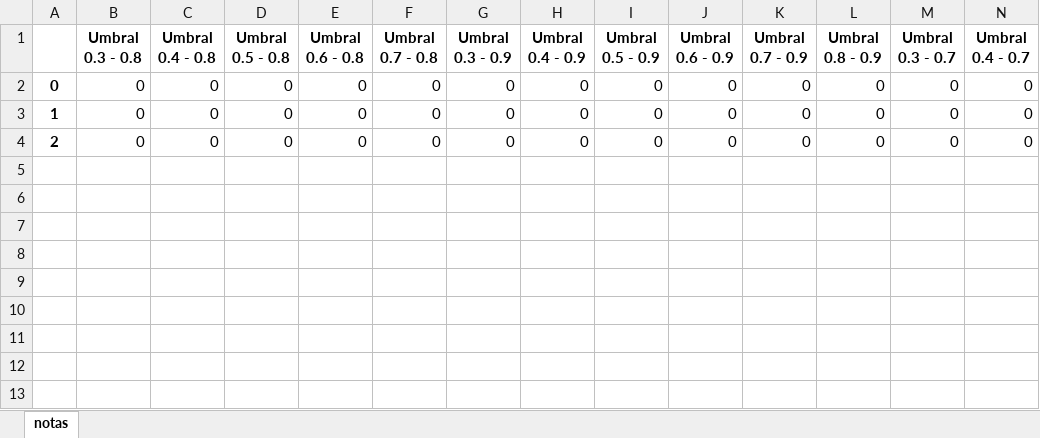
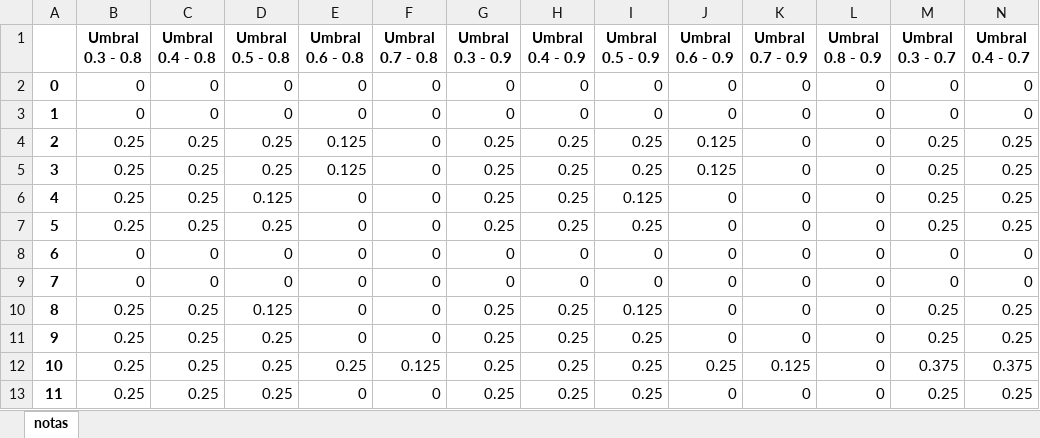
Before and after one commit to jasanfa/PlentasV1, an Excel workbook: Xiomara/V2/plentas-backend-test/OldApi/OutputFiles2/Spacy - NotasCalculadas.xlsx, sheet notas, drawn as a sheet; only a part is shown; values as stored, in another font and other column widths than the file's, no borders; addresses are those after the commit; rows hold the shown columns only; the diff names each change by its address in the sheet, - before the commit and + after, or states it on an @@ line.

```diff
--- a/Xiomara/V2/plentas-backend-test/OldApi/OutputFiles2/Spacy - NotasCalculadas.xlsx (sheet notas)
+++ b/Xiomara/V2/plentas-backend-test/OldApi/OutputFiles2/Spacy - NotasCalculadas.xlsx (sheet notas)
+row 4: 2 | 0.25 | 0.25 | 0.25 | 0.125 | 0 | 0.25 | 0.25 | 0.25 | 0.125 | 0 | 0 | 0.25 | 0.25
+row 5: 3 | 0.25 | 0.25 | 0.25 | 0.125 | 0 | 0.25 | 0.25 | 0.25 | 0.125 | 0 | 0 | 0.25 | 0.25
+row 6: 4 | 0.25 | 0.25 | 0.125 | 0 | 0 | 0.25 | 0.25 | 0.125 | 0 | 0 | 0 | 0.25 | 0.25
+row 7: 5 | 0.25 | 0.25 | 0.25 | 0 | 0 | 0.25 | 0.25 | 0.25 | 0 | 0 | 0 | 0.25 | 0.25
-A8: 2
+A8: 6
+row 9: 7 | 0 | 0 | 0 | 0 | 0 | 0 | 0 | 0 | 0 | 0 | 0 | 0 | 0
+row 10: 8 | 0.25 | 0.25 | 0.125 | 0 | 0 | 0.25 | 0.25 | 0.125 | 0 | 0 | 0 | 0.25 | 0.25
+row 11: 9 | 0.25 | 0.25 | 0.25 | 0 | 0 | 0.25 | 0.25 | 0.25 | 0 | 0 | 0 | 0.25 | 0.25
+row 12: 10 | 0.25 | 0.25 | 0.25 | 0.25 | 0.125 | 0.25 | 0.25 | 0.25 | 0.25 | 0.125 | 0 | 0.375 | 0.375
+row 13: 11 | 0.25 | 0.25 | 0.25 | 0 | 0 | 0.25 | 0.25 | 0.25 | 0 | 0 | 0 | 0.25 | 0.25
```
Also changed, not shown: 22 other files.
